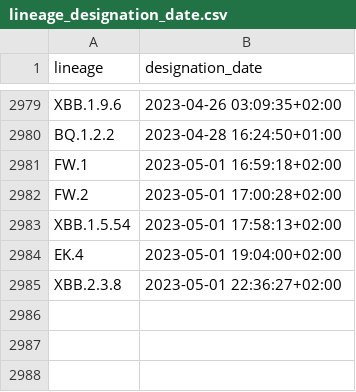
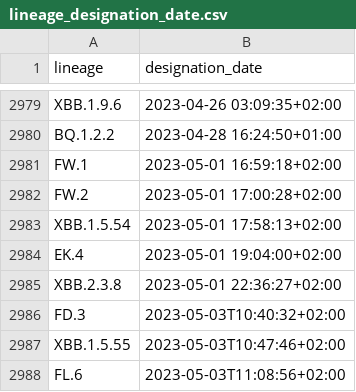
Before and after one commit to corneliusroemer/pango-designation-dates, a CSV file: data/lineage_designation_date.csv, drawn as a sheet; only a part is shown, gaps mark what is left out; the diff names each change by its address in the sheet, - before the commit and + after, or states it on an @@ line.

```diff
--- a/data/lineage_designation_date.csv
+++ b/data/lineage_designation_date.csv
+row 2986: FD.3 | 2023-05-03T10:40:32+02:00
+row 2987: XBB.1.5.55 | 2023-05-03T10:47:46+02:00
+row 2988: FL.6 | 2023-05-03T11:08:56+02:00
```
Also changed, not shown: 1 other file.
